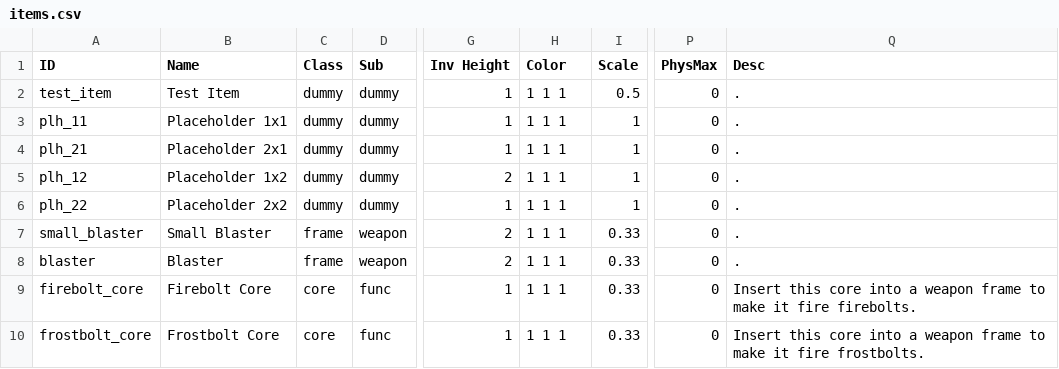
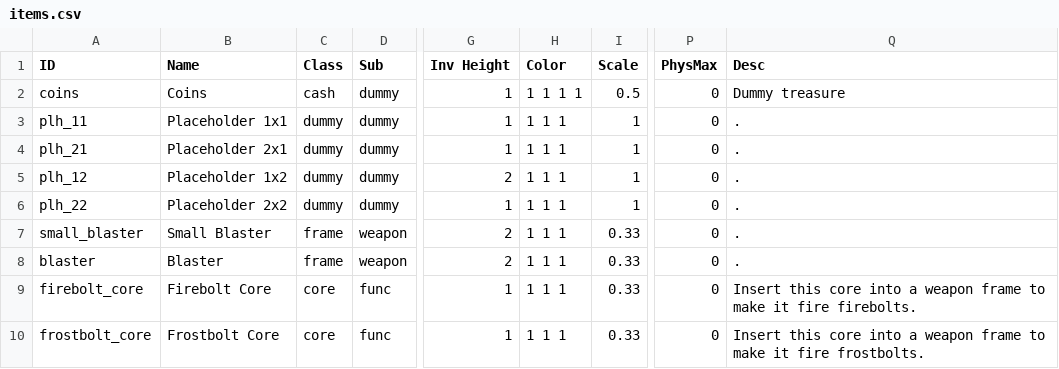
Before and after one commit to Varkalandar/tiny_places, a CSV file: tiny_places_server/src/tinyplaces/resources/items.csv, drawn as a sheet; only a part is shown, gaps mark what is left out; the diff names each change by its address in the sheet, - before the commit and + after, or states it on an @@ line.

```diff
--- a/tiny_places_server/src/tinyplaces/resources/items.csv
+++ b/tiny_places_server/src/tinyplaces/resources/items.csv
-A2 (ID): test_item
+A2 (ID): coins
-B2 (Name): Test Item
+B2 (Name): Coins
-C2 (Class): dummy
+C2 (Class): cash
-H2 (Color): 1 1 1
+H2 (Color): 1 1 1 1
-Q2 (Desc): .
+Q2 (Desc): Dummy treasure
```
Also changed, not shown: tiny_places_server/src/tinyplaces/resources/creatures.csv, tiny_places_server/src/tinyplaces/resources/transitions.csv, 16 other files.
